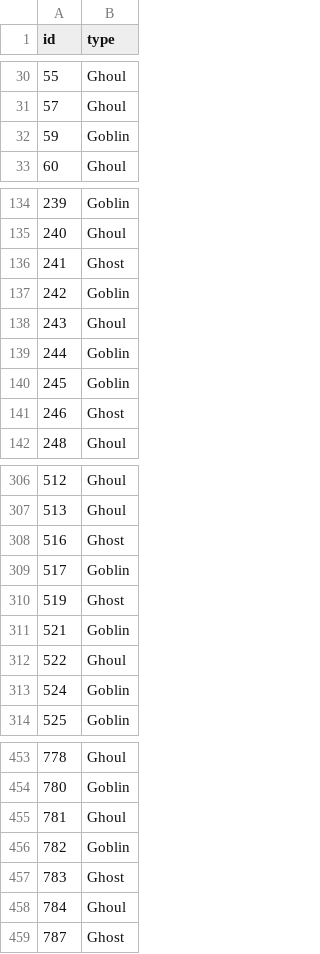
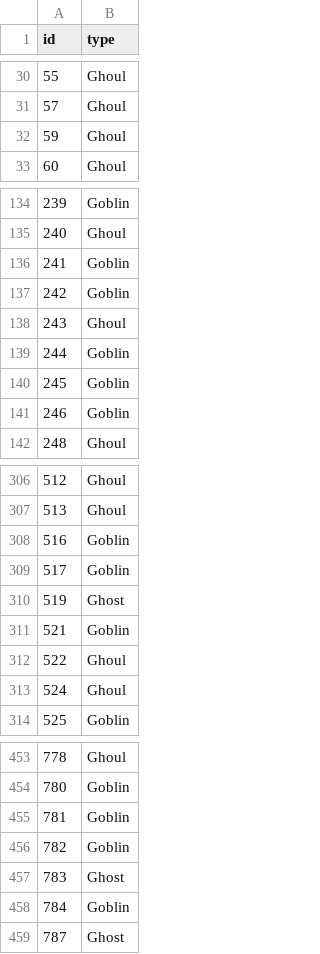
Before and after one commit to scott-brown-1/multinomial-monsters, a CSV file: outputs/light_gbm_preds.csv, drawn as a sheet; only a part is shown, gaps mark what is left out; the diff covers the shown part only.

```diff
--- a/outputs/light_gbm_preds.csv
+++ b/outputs/light_gbm_preds.csv
@@ -31,3 +31,3 @@ id,type
 57,Ghoul
-59,Goblin
+59,Ghoul
 60,Ghoul
@@ -135,3 +135,3 @@ id,type
 240,Ghoul
-241,Ghost
+241,Goblin
 242,Goblin
@@ -140,3 +140,3 @@ id,type
 245,Goblin
-246,Ghost
+246,Goblin
 248,Ghoul
@@ -307,3 +307,3 @@ id,type
 513,Ghoul
-516,Ghost
+516,Goblin
 517,Goblin
@@ -312,3 +312,3 @@ id,type
 522,Ghoul
-524,Goblin
+524,Ghoul
 525,Goblin
@@ -454,6 +454,6 @@ id,type
 780,Goblin
-781,Ghoul
+781,Goblin
 782,Goblin
 783,Ghost
-784,Ghoul
+784,Goblin
 787,Ghost
```
Also changed, not shown: 38 edited cells elsewhere in this file, 1 other file.
